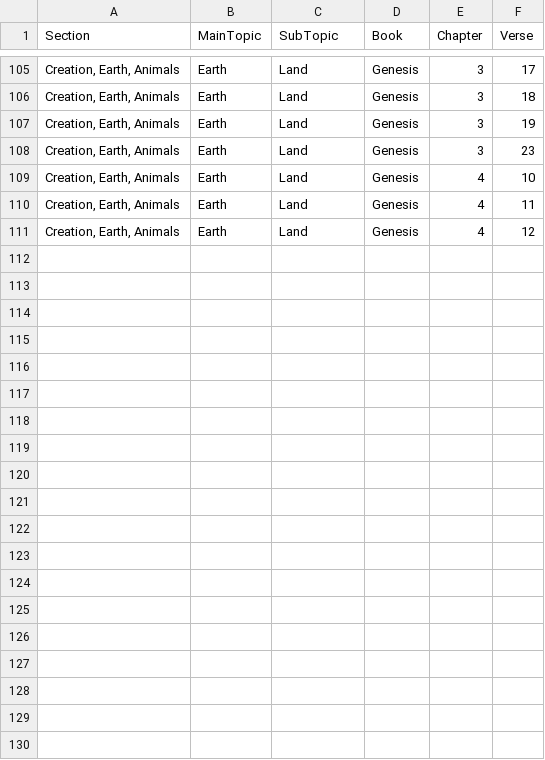
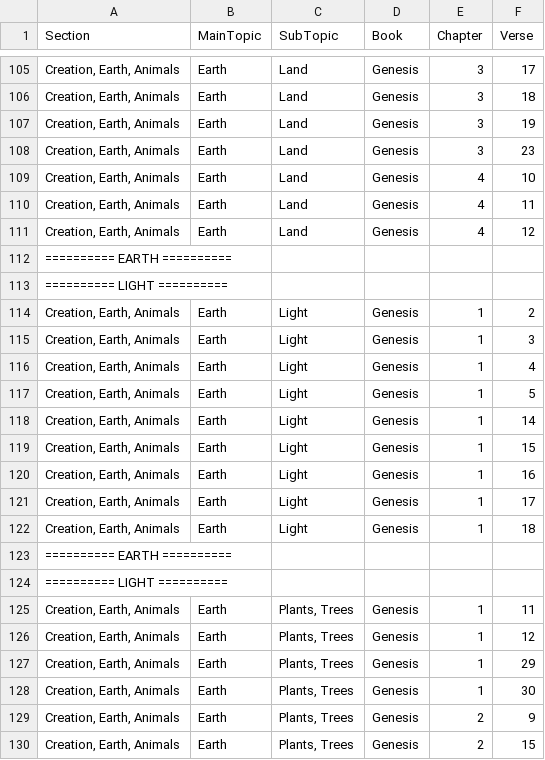
Before and after one commit to Twiggins12/BibleBlossoms, a CSV file: data/sections/section2_Creation.csv, drawn as a sheet; only a part is shown, gaps mark what is left out; the diff covers the shown part only; the diff names each change by its address in the sheet, - before the commit and + after, or states it on an @@ line.

Commit message:
Update section2_Creation.csv

```diff
--- a/data/sections/section2_Creation.csv
+++ b/data/sections/section2_Creation.csv
+row 112: ========== EARTH ==========
+row 113: ========== LIGHT ==========
+row 114: Creation, Earth, Animals | Earth | Light | Genesis | 1 | 2
+row 115: Creation, Earth, Animals | Earth | Light | Genesis | 1 | 3
+row 116: Creation, Earth, Animals | Earth | Light | Genesis | 1 | 4
+row 117: Creation, Earth, Animals | Earth | Light | Genesis | 1 | 5
+row 118: Creation, Earth, Animals | Earth | Light | Genesis | 1 | 14
+row 119: Creation, Earth, Animals | Earth | Light | Genesis | 1 | 15
+row 120: Creation, Earth, Animals | Earth | Light | Genesis | 1 | 16
+row 121: Creation, Earth, Animals | Earth | Light | Genesis | 1 | 17
+row 122: Creation, Earth, Animals | Earth | Light | Genesis | 1 | 18
+row 123: ========== EARTH ==========
+row 124: ========== LIGHT ==========
+row 125: Creation, Earth, Animals | Earth | Plants, Trees | Genesis | 1 | 11
+row 126: Creation, Earth, Animals | Earth | Plants, Trees | Genesis | 1 | 12
+row 127: Creation, Earth, Animals | Earth | Plants, Trees | Genesis | 1 | 29
+row 128: Creation, Earth, Animals | Earth | Plants, Trees | Genesis | 1 | 30
+row 129: Creation, Earth, Animals | Earth | Plants, Trees | Genesis | 2 | 9
+row 130: Creation, Earth, Animals | Earth | Plants, Trees | Genesis | 2 | 15
```
Also changed, not shown: 12 added rows elsewhere in this file.
